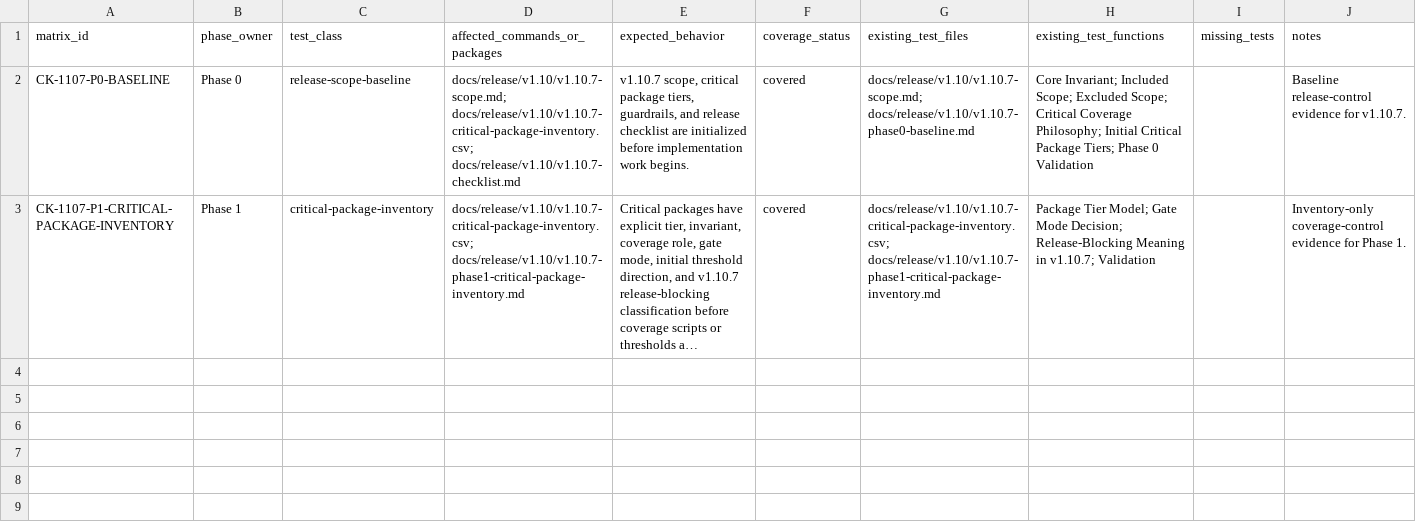
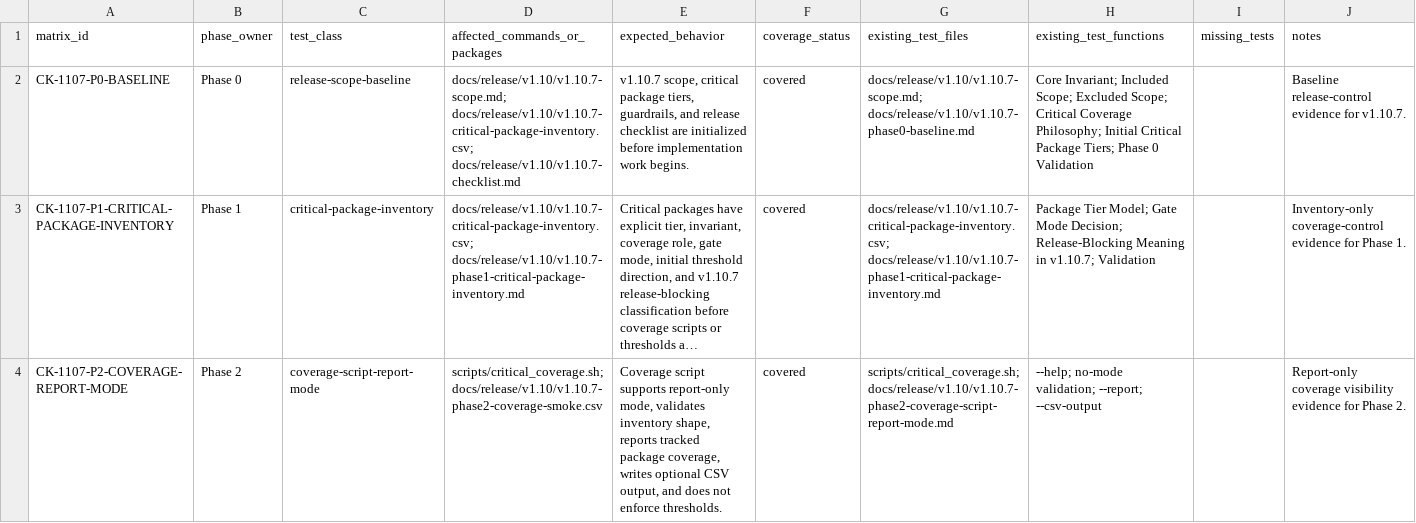
Before and after one commit to franchoy/coldkeep, a CSV file: docs/release/v1.10/v1.10.7-test-inventory.csv, drawn as a sheet; long unchanged cells end in …; the diff names each change by its address in the sheet, - before the commit and + after, or states it on an @@ line.

Commit message:
ci: add v1.10.7 critical coverage report mode
Add v1.10.7 critical-path coverage report mode.

This adds:
- scripts/critical_coverage.sh
- report-only critical package coverage generation
- optional CSV output
- Phase 2 smoke evidence
- Phase 2 checklist/status/test inventory evidence

This does not:
- enforce thresholds
- compare against baseline
- change CI workflows
- change Go code
- change Go tests
- change dependencies
- introduce global coverage gates

```diff
--- a/docs/release/v1.10/v1.10.7-test-inventory.csv
+++ b/docs/release/v1.10/v1.10.7-test-inventory.csv
+row 4: CK-1107-P2-COVERAGE-REPORT-MODE | Phase 2 | coverage-script-report-mode | scripts/critical_coverage.sh; docs/release/v1.10/v1.10.7-phase2-coverage-smoke.csv | Coverage script supports report-only mode, validates inventory shape, reports tracked package coverage, writes optional CSV output, and does not enforce thresholds. | covered | scripts/critical_coverage.sh; docs/release/v1.10/v1.10.7-phase2-coverage-script-report-mode.md | --help; no-mode validation; --report; --csv-output |  | Report-only coverage visibility evidence for Phase 2.
```
Also changed, not shown: 4 other files.
